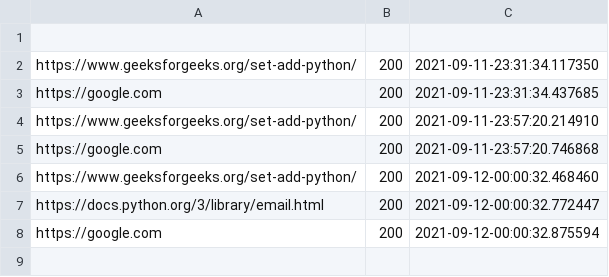
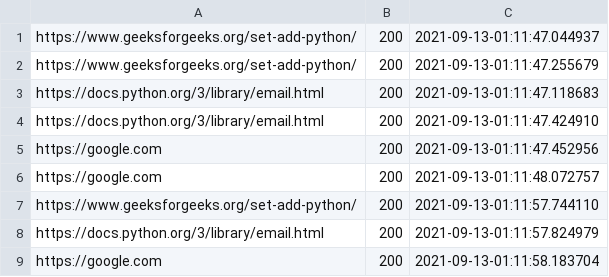
Before and after one commit to phoenix2113/monitor-servers, a CSV file: result.csv, drawn as a sheet.

```diff
--- a/result.csv
+++ b/result.csv
@@ -1,8 +1,9 @@
-
-https://www.geeksforgeeks.org/set-add-python/,200,2021-09-11-23:31:34.117350
-https://google.com,200,2021-09-11-23:31:34.437685
-https://www.geeksforgeeks.org/set-add-python/,200,2021-09-11-23:57:20.214910
-https://google.com,200,2021-09-11-23:57:20.746868
-https://www.geeksforgeeks.org/set-add-python/,200,2021-09-12-00:00:32.468460
-https://docs.python.org/3/library/email.html,200,2021-09-12-00:00:32.772447
-https://google.com,200,2021-09-12-00:00:32.875594
+https://www.geeksforgeeks.org/set-add-python/,200,2021-09-13-01:11:47.044937
+https://www.geeksforgeeks.org/set-add-python/,200,2021-09-13-01:11:47.255679
+https://docs.python.org/3/library/email.html,200,2021-09-13-01:11:47.118683
+https://docs.python.org/3/library/email.html,200,2021-09-13-01:11:47.424910
+https://google.com,200,2021-09-13-01:11:47.452956
+https://google.com,200,2021-09-13-01:11:48.072757
+https://www.geeksforgeeks.org/set-add-python/,200,2021-09-13-01:11:57.744110
+https://docs.python.org/3/library/email.html,200,2021-09-13-01:11:57.824979
+https://google.com,200,2021-09-13-01:11:58.183704
```
Also changed, not shown: 1 other file.
